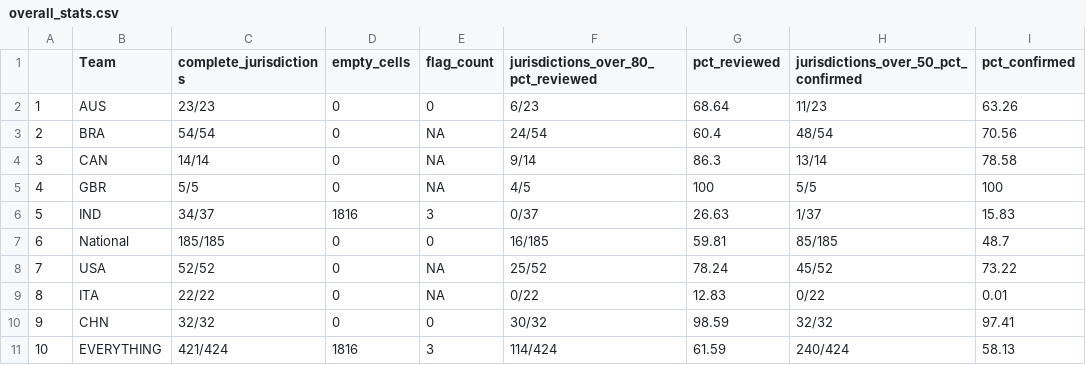
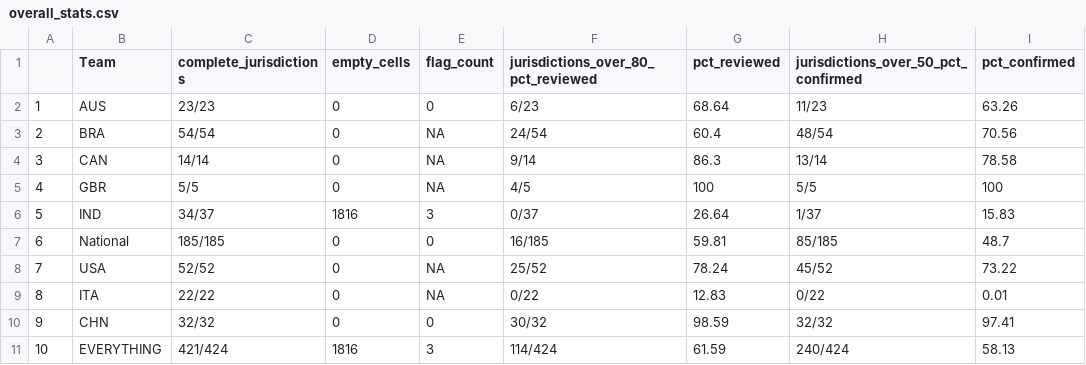
Before and after one commit to OxCGRT/covid-policy-scratchpad, a CSV file: OxCGRT_coverage_status/overall_stats.csv, drawn as a sheet.

```diff
--- a/OxCGRT_coverage_status/overall_stats.csv
+++ b/OxCGRT_coverage_status/overall_stats.csv
@@ -5,3 +5,3 @@
 "4","GBR","5/5",0,NA,"4/5",100,"5/5",100
-"5","IND","34/37",1816,3,"0/37",26.63,"1/37",15.83
+"5","IND","34/37",1816,3,"0/37",26.64,"1/37",15.83
 "6","National","185/185",0,0,"16/185",59.81,"85/185",48.7
```
